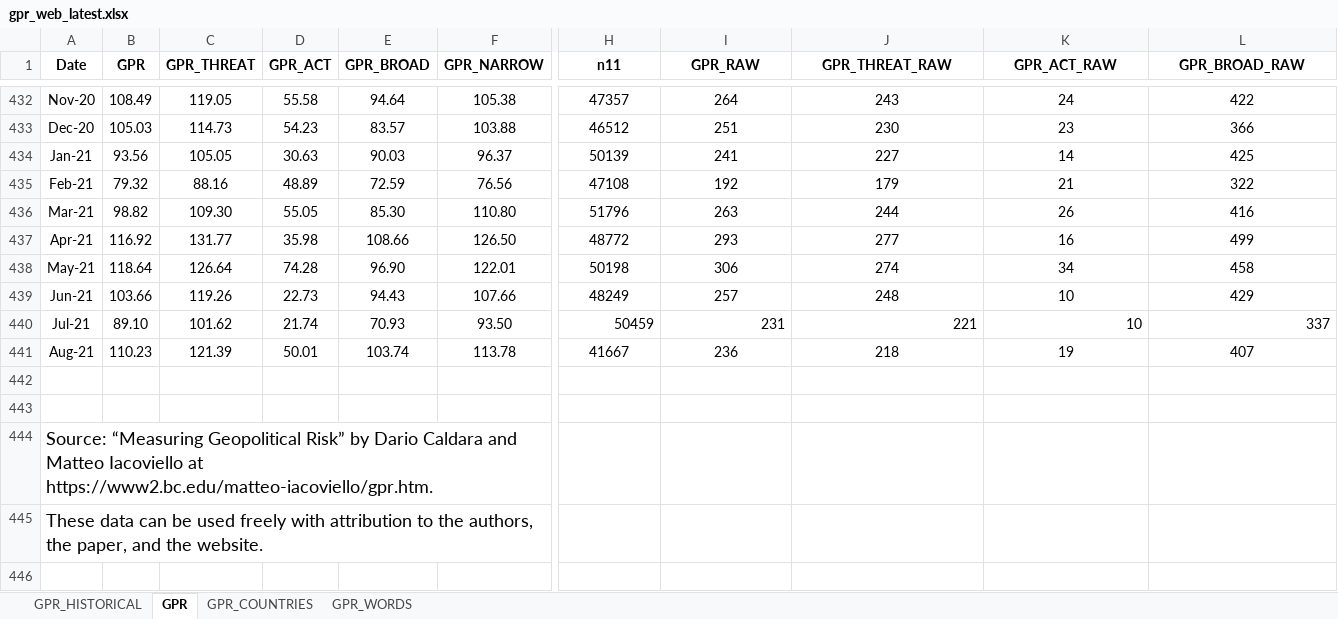
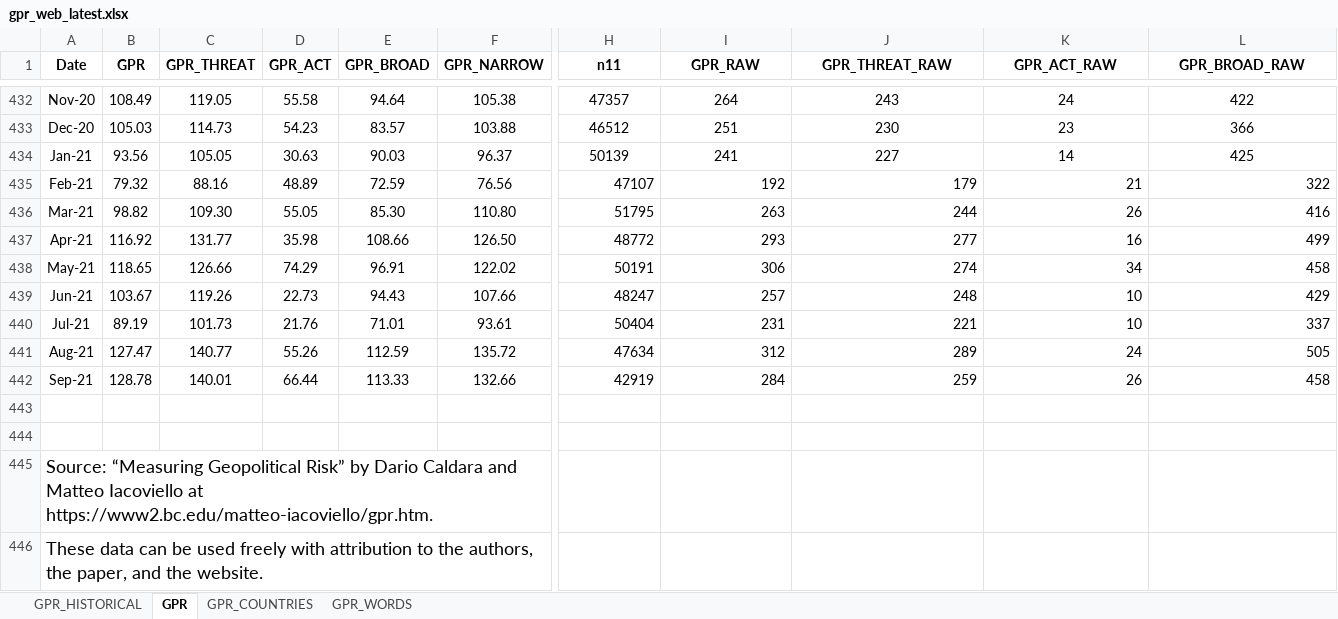
Before and after one commit to iacoviel/iacoviel.github.io, an Excel workbook: gpr_files/gpr_web_latest.xlsx, sheet GPR, drawn as a sheet; only a part is shown, gaps mark what is left out; values as stored, in another font and other column widths than the file's, no borders; rows hold the shown columns only; the diff covers the shown part only; the diff names each change by its address in the sheet, - before the commit and + after, or states it on an @@ line.

Commit message:
Add files via upload
October 2021 Update

```diff
--- a/gpr_files/gpr_web_latest.xlsx (sheet GPR)
+++ b/gpr_files/gpr_web_latest.xlsx (sheet GPR)
-H435 (n11): 47108
+H435 (n11): 47107
-H435:L439 alignment: center
+H435:L439 alignment: right
-H436 (n11): 51796
+H436 (n11): 51795
-B438 (GPR): 118.64
+B438 (GPR): 118.65
-C438 (GPR_THREAT): 126.64
+C438 (GPR_THREAT): 126.66
-D438 (GPR_ACT): 74.28
+D438 (GPR_ACT): 74.29
-E438 (GPR_BROAD): 96.90
+E438 (GPR_BROAD): 96.91
-F438 (GPR_NARROW): 122.01
+F438 (GPR_NARROW): 122.02
-H438 (n11): 50198
+H438 (n11): 50191
-B439 (GPR): 103.66
+B439 (GPR): 103.67
-H439 (n11): 48249
+H439 (n11): 48247
-B440 (GPR): 89.10
+B440 (GPR): 89.19
-C440 (GPR_THREAT): 101.62
+C440 (GPR_THREAT): 101.73
-D440 (GPR_ACT): 21.74
+D440 (GPR_ACT): 21.76
-E440 (GPR_BROAD): 70.93
+E440 (GPR_BROAD): 71.01
-F440 (GPR_NARROW): 93.50
+F440 (GPR_NARROW): 93.61
-H440 (n11): 50459
+H440 (n11): 50404
-B441 (GPR): 110.23
+B441 (GPR): 127.47
-C441 (GPR_THREAT): 121.39
+C441 (GPR_THREAT): 140.77
-D441 (GPR_ACT): 50.01
+D441 (GPR_ACT): 55.26
-E441 (GPR_BROAD): 103.74
+E441 (GPR_BROAD): 112.59
-F441 (GPR_NARROW): 113.78
+F441 (GPR_NARROW): 135.72
-H441 (n11): 41667
+H441 (n11): 47634
-H441:L441 alignment: center
+H441:L441 alignment: right
-I441 (GPR_RAW): 236
+I441 (GPR_RAW): 312
-J441 (GPR_THREAT_RAW): 218
+J441 (GPR_THREAT_RAW): 289
-K441 (GPR_ACT_RAW): 19
+K441 (GPR_ACT_RAW): 24
-L441 (GPR_BROAD_RAW): 407
+L441 (GPR_BROAD_RAW): 505
+row 442: Sep-21 | 128.78 | 140.01 | 66.44 | 113.33 | 132.66 | 42919 | 284 | 259 | 26 | 458
```
Also changed, not shown: 1 edited cell and cell formats elsewhere in this sheet, sheet GPR_HISTORICAL.
